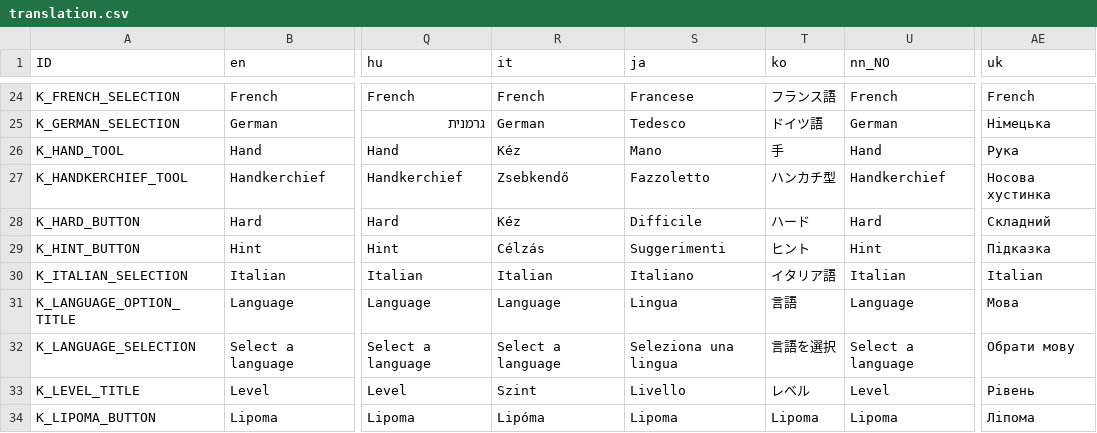
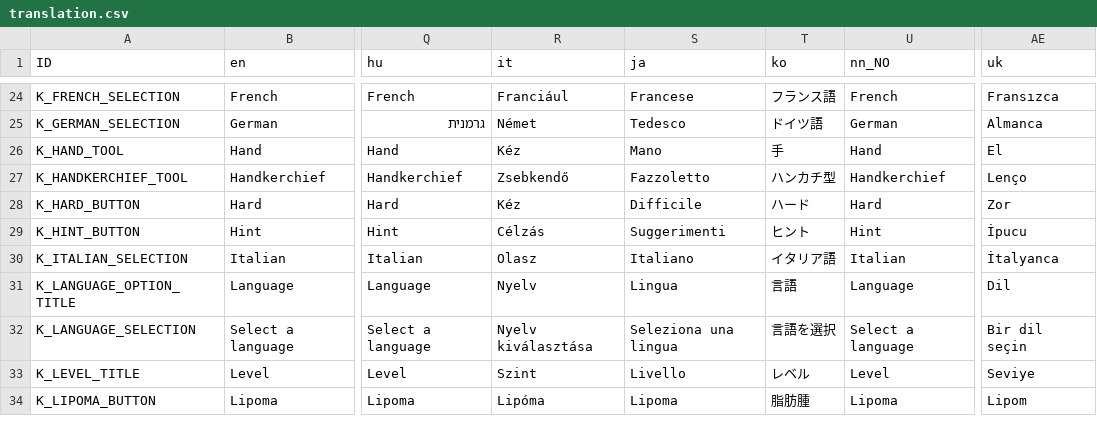
Before and after one commit to Crazy-Marvin/PimplePopper, a CSV file: assets/i18n/translation.csv, drawn as a sheet; only a part is shown, gaps mark what is left out; the diff covers the shown part only; the diff names each change by its address in the sheet, - before the commit and + after, or states it on an @@ line.

```diff
--- a/assets/i18n/translation.csv
+++ b/assets/i18n/translation.csv
-R24 (it): French
+R24 (it): Franciául
-AE24 (uk): French
+AE24 (uk): Fransızca
-R25 (it): German
+R25 (it): Német
-AE25 (uk): Німецька
+AE25 (uk): Almanca
-AE26 (uk): Рука
+AE26 (uk): El
-AE27 (uk): Носова хустинка
+AE27 (uk): Lenço
-AE28 (uk): Складний
+AE28 (uk): Zor
-AE29 (uk): Підказка
+AE29 (uk): İpucu
-R30 (it): Italian
+R30 (it): Olasz
-AE30 (uk): Italian
+AE30 (uk): İtalyanca
-R31 (it): Language
+R31 (it): Nyelv
-AE31 (uk): Мова
+AE31 (uk): Dil
-R32 (it): Select a language
+R32 (it): Nyelv kiválasztása
-AE32 (uk): Обрати мову
+AE32 (uk): Bir dil seçin
-AE33 (uk): Рівень
+AE33 (uk): Seviye
-T34 (ko): Lipoma
+T34 (ko): 脂肪腫
-AE34 (uk): Ліпома
+AE34 (uk): Lipom
```
Also changed, not shown: 74 edited cells elsewhere in this file.
